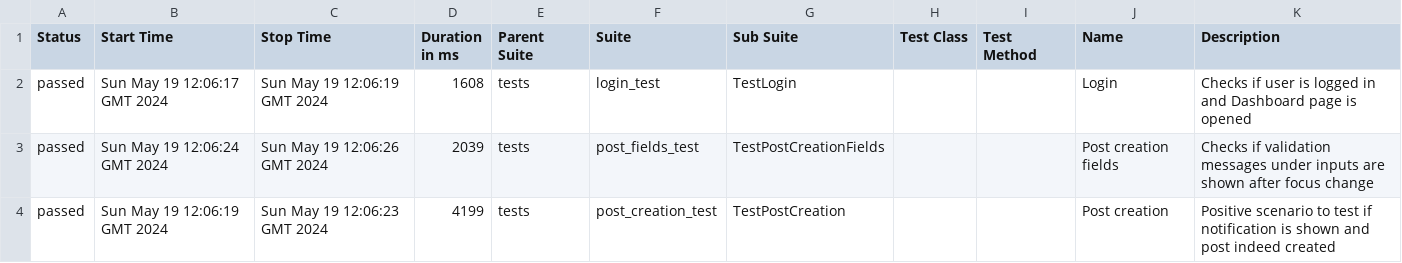
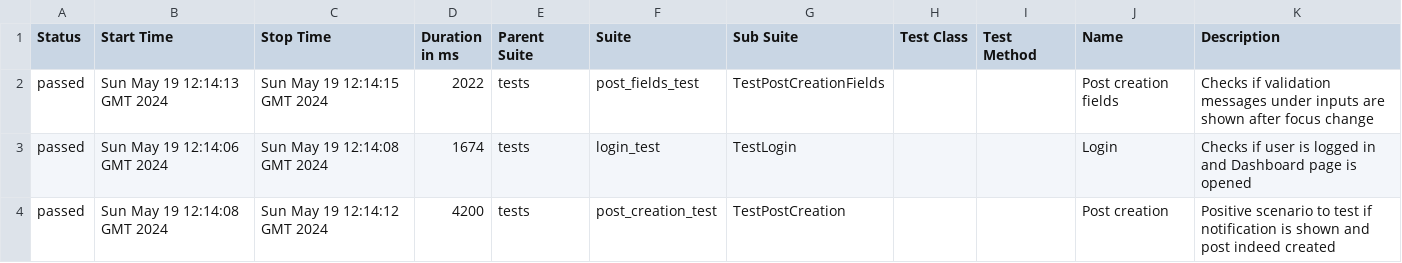
Before and after one commit to kNd0o/interesno_task, a CSV file: data/suites.csv, drawn as a sheet.

```diff
--- a/data/suites.csv
+++ b/data/suites.csv
@@ -1,4 +1,4 @@
 "Status","Start Time","Stop Time","Duration in ms","Parent Suite","Suite","Sub Suite","Test Class","Test Method","Name","Description"
-"passed","Sun May 19 12:06:17 GMT 2024","Sun May 19 12:06:19 GMT 2024","1608","tests","login_test","TestLogin","","","Login"," Checks if user is logged in and Dashboard page is opened "
-"passed","Sun May 19 12:06:24 GMT 2024","Sun May 19 12:06:26 GMT 2024","2039","tests","post_fields_test","TestPostCreationFields","","","Post creation fields"," Checks if validation messages under inputs are shown after focus change "
-"passed","Sun May 19 12:06:19 GMT 2024","Sun May 19 12:06:23 GMT 2024","4199","tests","post_creation_test","TestPostCreation","","","Post creation"," Positive scenario to test if notification is shown and post indeed created "
+"passed","Sun May 19 12:14:13 GMT 2024","Sun May 19 12:14:15 GMT 2024","2022","tests","post_fields_test","TestPostCreationFields","","","Post creation fields"," Checks if validation messages under inputs are shown after focus change "
+"passed","Sun May 19 12:14:06 GMT 2024","Sun May 19 12:14:08 GMT 2024","1674","tests","login_test","TestLogin","","","Login"," Checks if user is logged in and Dashboard page is opened "
+"passed","Sun May 19 12:14:08 GMT 2024","Sun May 19 12:14:12 GMT 2024","4200","tests","post_creation_test","TestPostCreation","","","Post creation"," Positive scenario to test if notification is shown and post indeed created "
```
Also changed, not shown: data/behaviors.csv, 27 other files.
